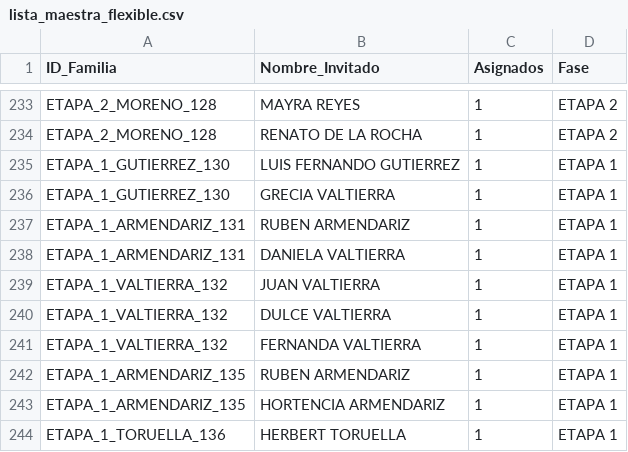
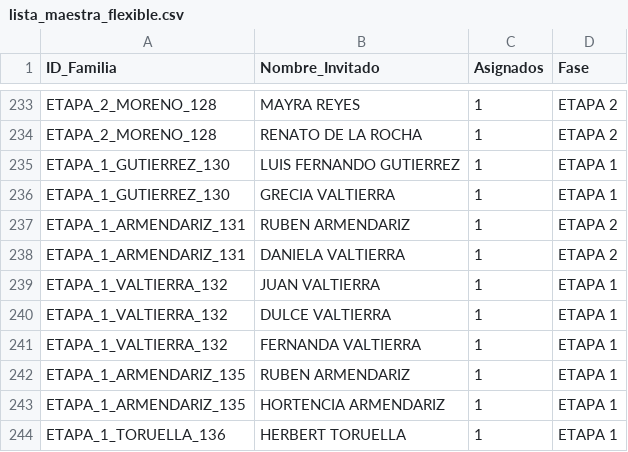
Before and after one commit to laizaydavidboda/invitacion-boda-flask, a CSV file: lista_maestra_flexible.csv, drawn as a sheet; only a part is shown, gaps mark what is left out.

Commit message:
Update lista_maestra_flexible.csv

```diff
--- a/lista_maestra_flexible.csv
+++ b/lista_maestra_flexible.csv
@@ -236,4 +236,4 @@ ETAPA_1_GUTIERREZ_130,LUIS FERNANDO GUTIERREZ,1,ETAPA 1
 ETAPA_1_GUTIERREZ_130,GRECIA VALTIERRA,1,ETAPA 1
-ETAPA_1_ARMENDARIZ_131,RUBEN ARMENDARIZ,1,ETAPA 1
-ETAPA_1_ARMENDARIZ_131,DANIELA VALTIERRA,1,ETAPA 1
+ETAPA_1_ARMENDARIZ_131,RUBEN ARMENDARIZ,1,ETAPA 2
+ETAPA_1_ARMENDARIZ_131,DANIELA VALTIERRA,1,ETAPA 2
 ETAPA_1_VALTIERRA_132,JUAN VALTIERRA,1,ETAPA 1
```
